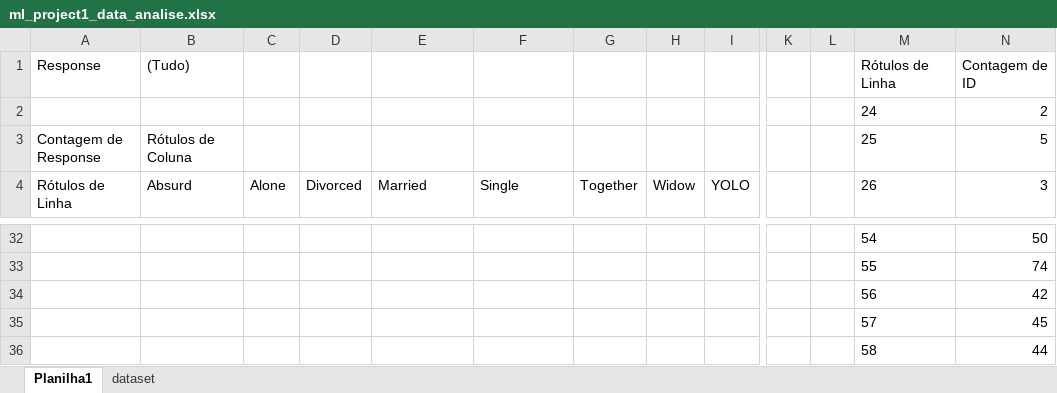
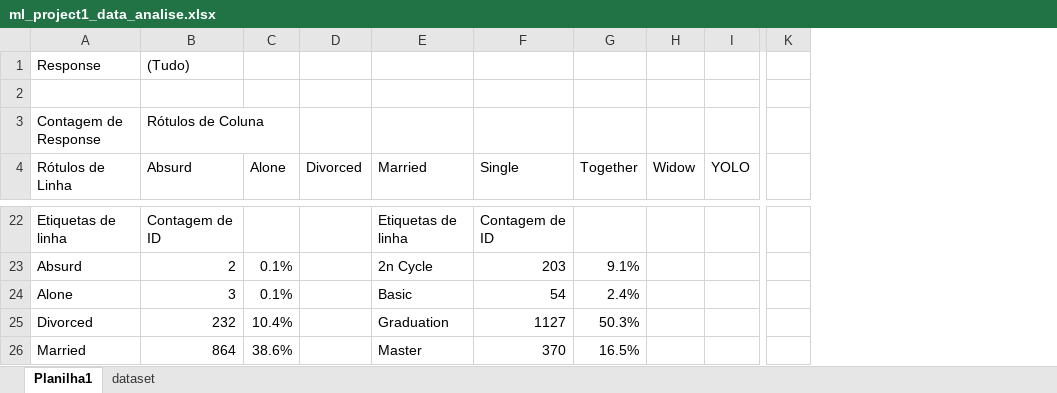
Before and after one commit to charlessodre/charles_estudo_vendas_cliente, an Excel workbook: ml_project1_data_analise.xlsx, sheet Planilha1, drawn as a sheet; only a part is shown, gaps mark what is left out; values as stored, in another font and other column widths than the file's, no borders; removed rows and columns are numbered as before the commit, all else as after; rows hold the shown columns only; the diff covers the shown part only; the diff names each change by its address in the sheet, - before the commit and + after, or states it on an @@ line.

```diff
--- a/ml_project1_data_analise.xlsx (sheet Planilha1)
+++ b/ml_project1_data_analise.xlsx (sheet Planilha1)
-column L, empty
-column M (26), rows 1-3: Rótulos de Linha | 24 | 25; rows 32-36: 54 | 55 | 56 | 57 | 58
-column N (3), rows 1-3: Contagem de ID | 2 | 5; rows 32-36: 50 | 74 | 42 | 45 | 44
-row 2:  |  |  |  |  |  |  |  |  |  |  | 24 | 2
+row 2: (empty)
-A22 (Rótulos de Linha): (empty)
+A22 (Rótulos de Linha): Etiquetas de linha
-B22 (Absurd): (empty)
+B22 (Absurd): Contagem de ID
-E22 (Married): (empty)
+E22 (Married): Etiquetas de linha
-F22 (Single): (empty)
+F22 (Single): Contagem de ID
-A23 (Rótulos de Linha): (empty)
+A23 (Rótulos de Linha): Absurd
-B23 (Absurd): (empty)
+B23 (Absurd): 2
-C23:C24 (Alone): (empty)
+C23:C24 (Alone): 0.1%
-E23 (Married): (empty)
+E23 (Married): 2n Cycle
-F23 (Single): (empty)
+F23 (Single): 203
-G23 (Together): (empty)
+G23 (Together): 9.1%
-A24 (Rótulos de Linha): (empty)
+A24 (Rótulos de Linha): Alone
-B24 (Absurd): (empty)
+B24 (Absurd): 3
-E24 (Married): (empty)
+E24 (Married): Basic
-F24 (Single): (empty)
+F24 (Single): 54
-G24 (Together): (empty)
+G24 (Together): 2.4%
-A25 (Rótulos de Linha): (empty)
+A25 (Rótulos de Linha): Divorced
-B25 (Absurd): (empty)
+B25 (Absurd): 232
-C25 (Alone): (empty)
+C25 (Alone): 10.4%
-E25 (Married): (empty)
+E25 (Married): Graduation
-F25 (Single): (empty)
+F25 (Single): 1127
-G25 (Together): (empty)
+G25 (Together): 50.3%
-A26 (Rótulos de Linha): (empty)
+A26 (Rótulos de Linha): Married
-B26 (Absurd): (empty)
+B26 (Absurd): 864
-C26 (Alone): (empty)
+C26 (Alone): 38.6%
-E26 (Married): (empty)
+E26 (Married): Master
-F26 (Single): (empty)
+F26 (Single): 370
-G26 (Together): (empty)
+G26 (Together): 16.5%
```
Also changed, not shown: 30 removed rows and 41 edited cells elsewhere in this sheet, sheet dataset, 3 other files.
